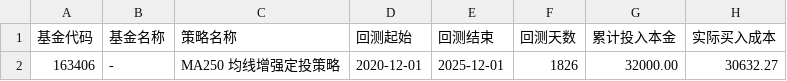
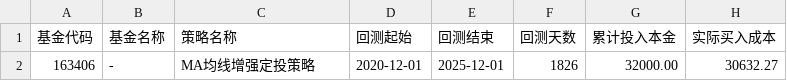
Before and after one commit to TimeLordTTY/MyDCA-Board, a CSV file: data/results/backtest_163406_ma_enhanced_summary.csv, drawn as a sheet; only a part is shown; the diff names each change by its address in the sheet, - before the commit and + after, or states it on an @@ line.

```diff
--- a/data/results/backtest_163406_ma_enhanced_summary.csv
+++ b/data/results/backtest_163406_ma_enhanced_summary.csv
-C2 (策略名称): MA250 均线增强定投策略
+C2 (策略名称): MA均线增强定投策略
```
Also changed, not shown: data/results/163406策略对比.csv, data/results/backtest_163406_profit_recycle_details.csv, 7 other files.
